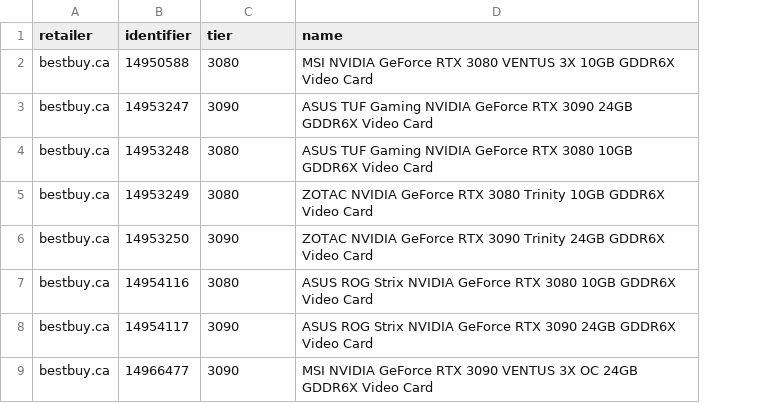
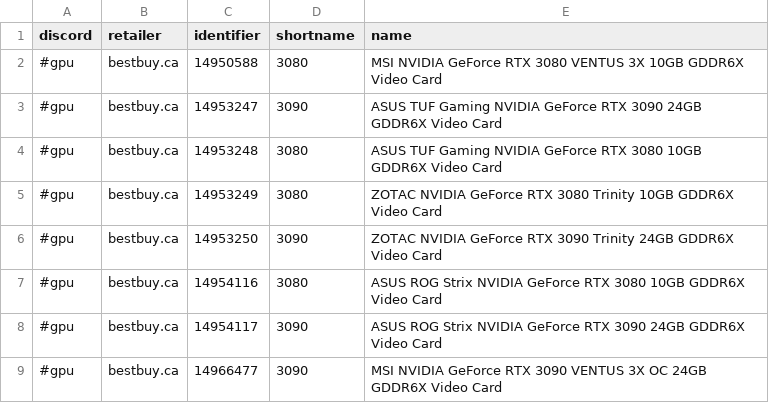
Before and after one commit to jaeseopark/stockalert, a CSV file: stockalert/skus.csv, drawn as a sheet; only a part is shown; addresses are those after the commit; the diff names each change by its address in the sheet, - before the commit and + after, or states it on an @@ line.

Commit message:
refactor: individual discord webhook per SKU (#22)
* Update encrypt_discord_url.py

* include discord channel in SNS message

* Update README.md

* feat: discord webhook url lookup

* Update app.py

* Update dwclient.py

* Update requirements.txt

* Update template.yaml

* Update app.py

```diff
--- a/stockalert/skus.csv
+++ b/stockalert/skus.csv
+column A (discord), rows 2-9: all #gpu
-D1: tier
+D1: shortname
```
Also changed, not shown: 11 other files.
